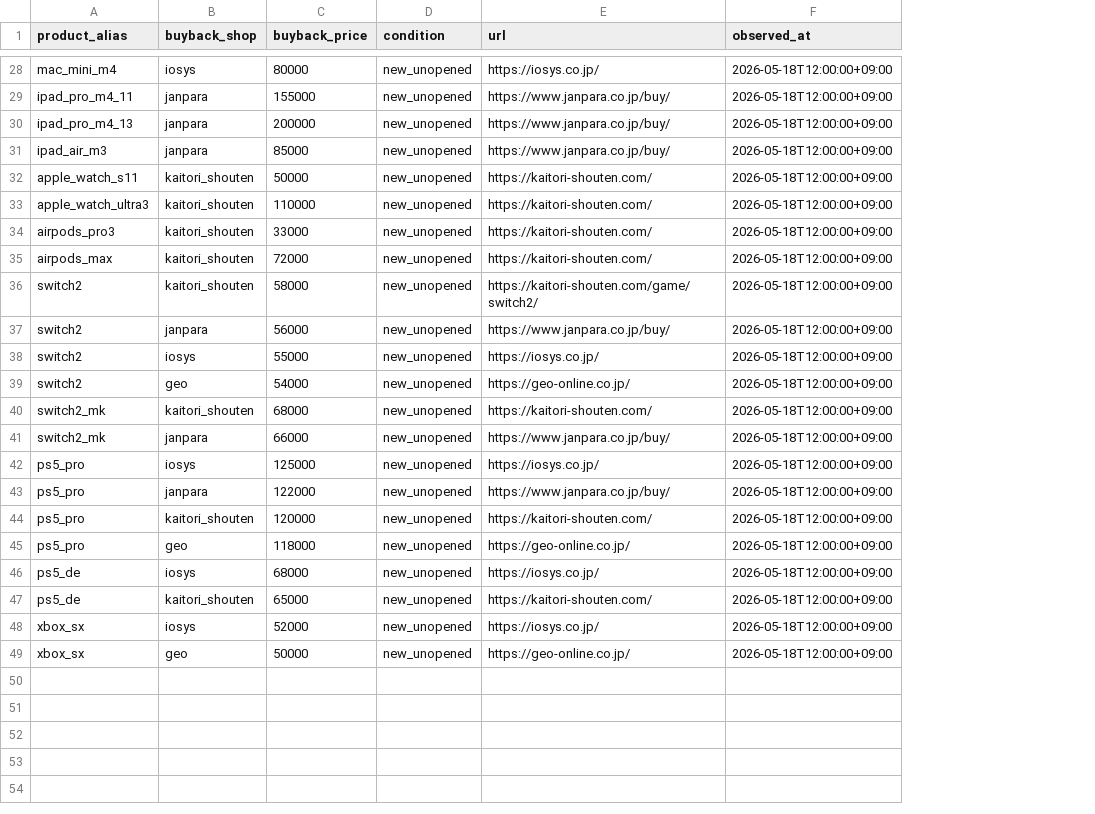
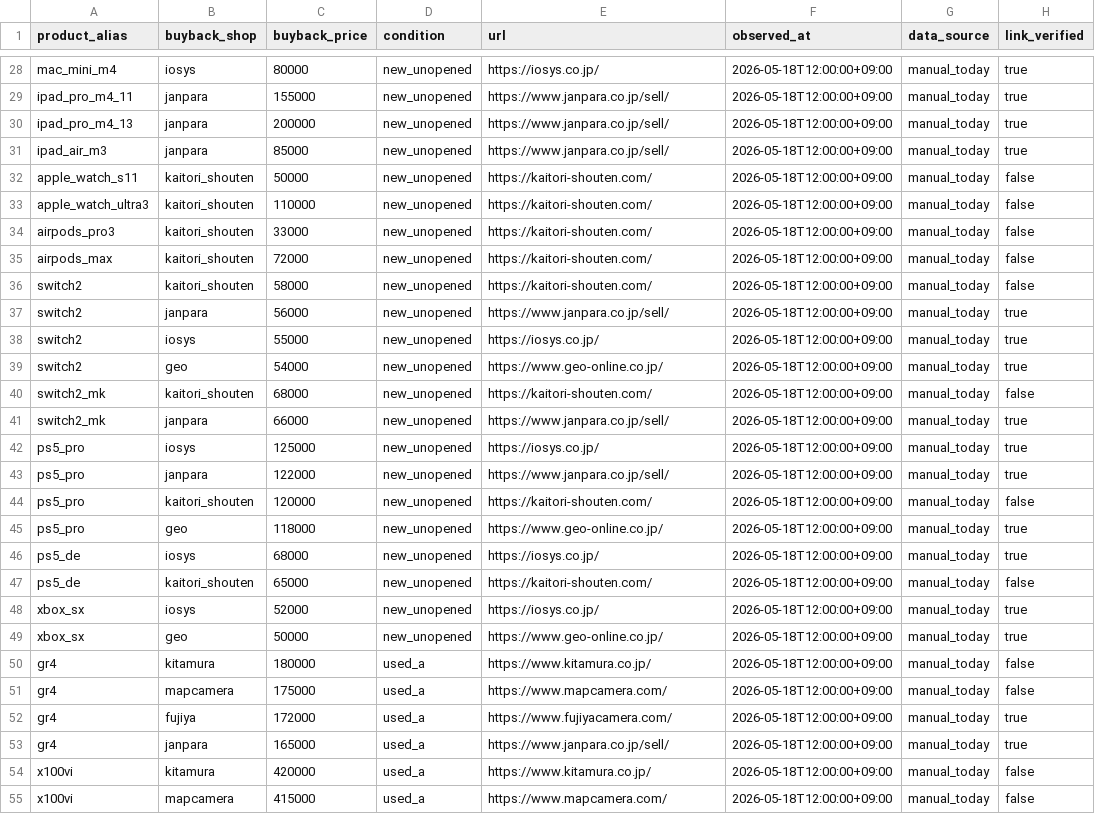
Before and after one commit to estkey0001/premium-monitor, a CSV file: data/manual_buyback_prices.csv, drawn as a sheet; only a part is shown, gaps mark what is left out; the diff covers the shown part only; the diff names each change by its address in the sheet, - before the commit and + after, or states it on an @@ line.

```diff
--- a/data/manual_buyback_prices.csv
+++ b/data/manual_buyback_prices.csv
+column G (data_source), rows 28-49: all manual_today
+column H (link_verified), rows 28-49: true | true | true | true | false | false | false | false | false | true | true | true | false | true | true | true | false | true | true | false | true | true
-E29:E31 (url): https://www.janpara.co.jp/buy/
+E29:E31 (url): https://www.janpara.co.jp/sell/
-E36 (url): https://kaitori-shouten.com/game/switch2/
+E36 (url): https://kaitori-shouten.com/
-E37 (url): https://www.janpara.co.jp/buy/
+E37 (url): https://www.janpara.co.jp/sell/
-E39 (url): https://geo-online.co.jp/
+E39 (url): https://www.geo-online.co.jp/
-E41 (url): https://www.janpara.co.jp/buy/
+E41 (url): https://www.janpara.co.jp/sell/
-E43 (url): https://www.janpara.co.jp/buy/
+E43 (url): https://www.janpara.co.jp/sell/
-E45 (url): https://geo-online.co.jp/
+E45 (url): https://www.geo-online.co.jp/
-E49 (url): https://geo-online.co.jp/
+E49 (url): https://www.geo-online.co.jp/
+row 50: gr4 | kitamura | 180000 | used_a | https://www.kitamura.co.jp/ | 2026-05-18T12:00:00+09:00 | manual_today | false
+row 51: gr4 | mapcamera | 175000 | used_a | https://www.mapcamera.com/ | 2026-05-18T12:00:00+09:00 | manual_today | false
+row 52: gr4 | fujiya | 172000 | used_a | https://www.fujiyacamera.com/ | 2026-05-18T12:00:00+09:00 | manual_today | true
+row 53: gr4 | janpara | 165000 | used_a | https://www.janpara.co.jp/sell/ | 2026-05-18T12:00:00+09:00 | manual_today | true
+row 54: x100vi | kitamura | 420000 | used_a | https://www.kitamura.co.jp/ | 2026-05-18T12:00:00+09:00 | manual_today | false
+row 55: x100vi | mapcamera | 415000 | used_a | https://www.mapcamera.com/ | 2026-05-18T12:00:00+09:00 | manual_today | false
```
Also changed, not shown: 2 added rows and 23 edited cells elsewhere in this file, data/manual_market_prices.csv, 12 other files.
